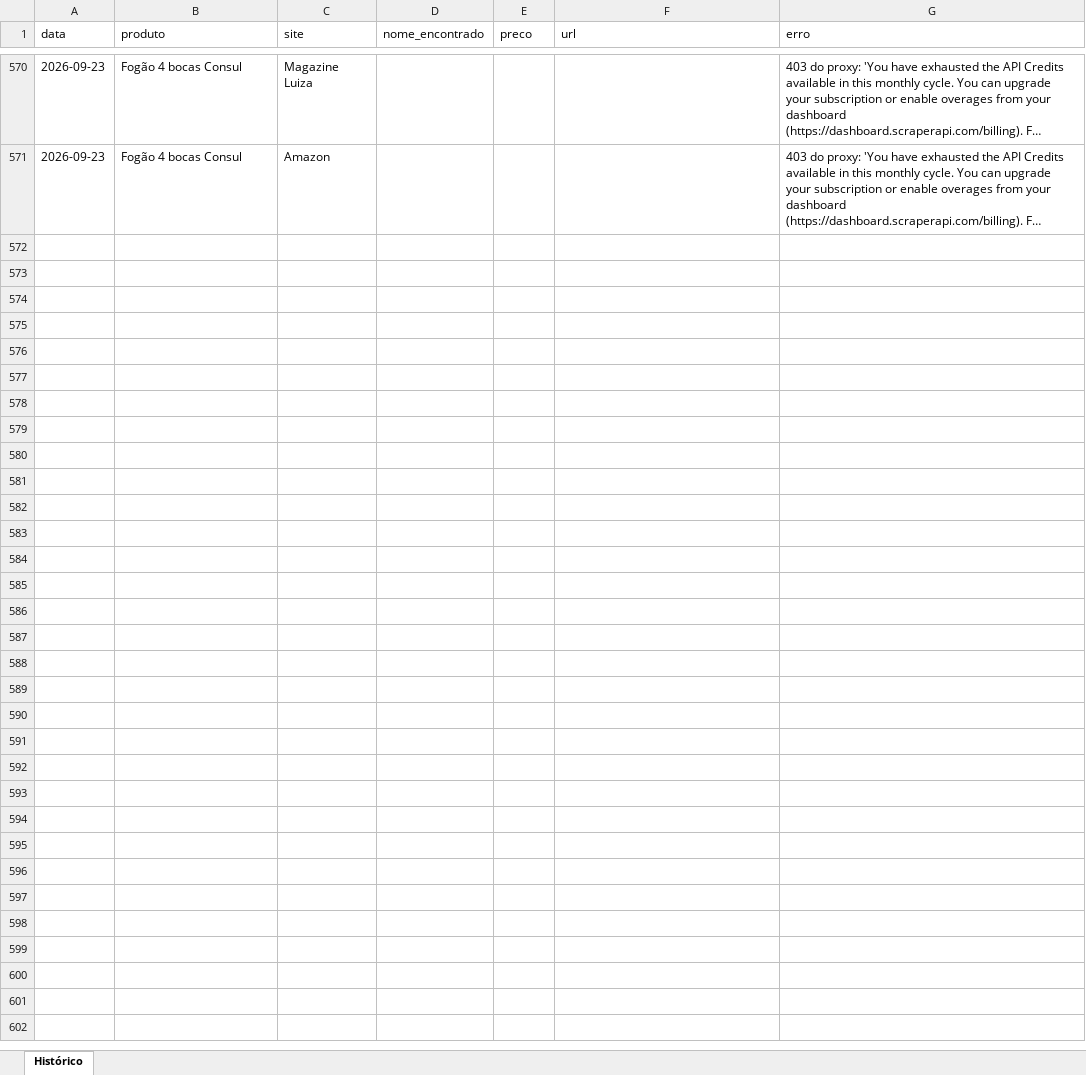
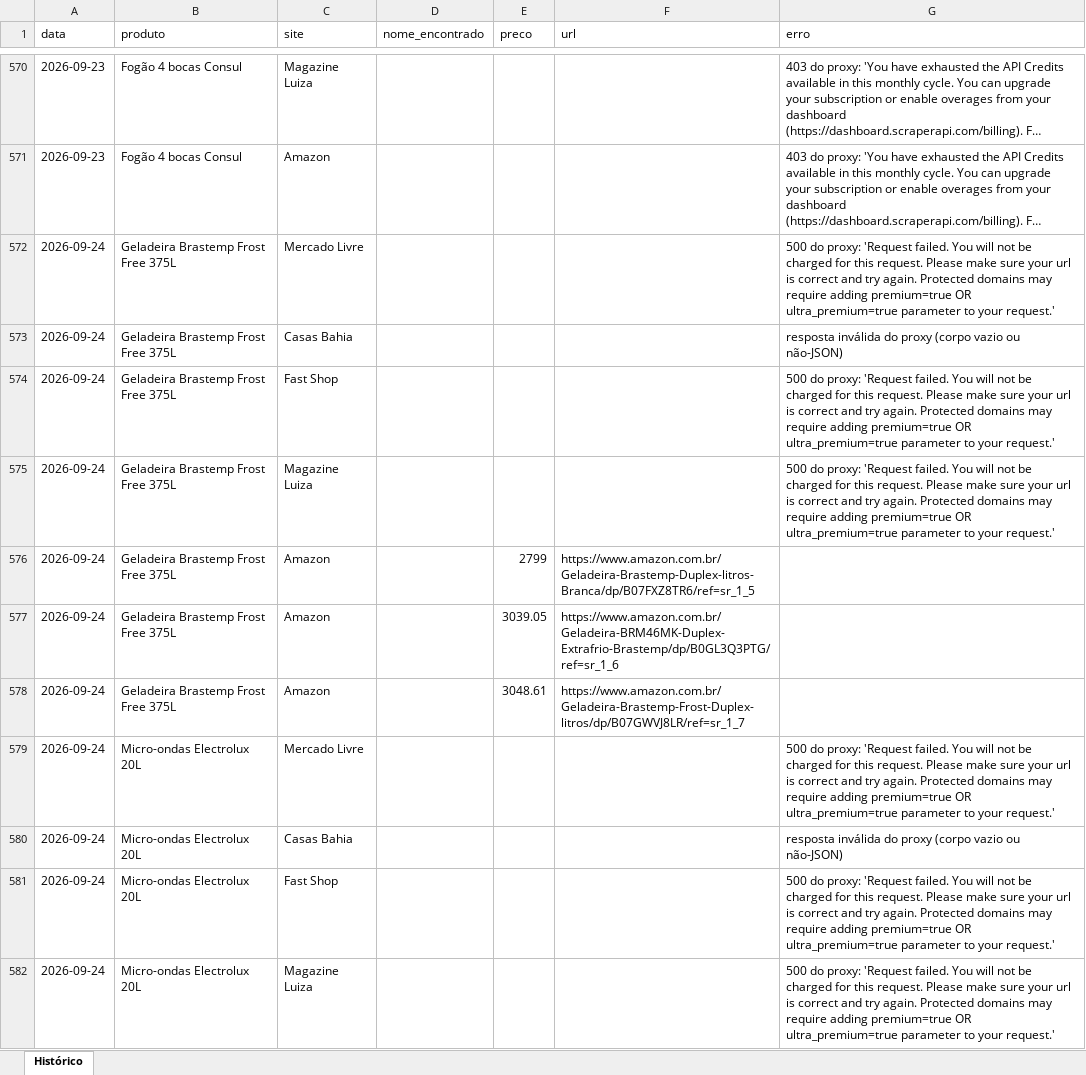
Before and after one commit to Richardpessuti/Simplifica-projetos, an Excel workbook: precos-eletrodomesticos/data/historico.xlsx, sheet Histórico, drawn as a sheet; only a part is shown, gaps mark what is left out; long unchanged cells end in …; values as stored, in another font and other column widths than the file's, no borders; the diff covers the shown part only; the diff names each change by its address in the sheet, - before the commit and + after, or states it on an @@ line.

```diff
--- a/precos-eletrodomesticos/data/historico.xlsx (sheet Histórico)
+++ b/precos-eletrodomesticos/data/historico.xlsx (sheet Histórico)
+row 572: 2026-09-24 | Geladeira Brastemp Frost Free 375L | Mercado Livre |  |  |  | 500 do proxy: 'Request failed. You will not be charged for this request. Please make sure your url is correct and try again. Protected domains may require adding premium=true OR ultra_premium=true parameter to your request.'
+row 573: 2026-09-24 | Geladeira Brastemp Frost Free 375L | Casas Bahia |  |  |  | resposta inválida do proxy (corpo vazio ou não-JSON)
+row 574: 2026-09-24 | Geladeira Brastemp Frost Free 375L | Fast Shop |  |  |  | 500 do proxy: 'Request failed. You will not be charged for this request. Please make sure your url is correct and try again. Protected domains may require adding premium=true OR ultra_premium=true parameter to your request.'
+row 575: 2026-09-24 | Geladeira Brastemp Frost Free 375L | Magazine Luiza |  |  |  | 500 do proxy: 'Request failed. You will not be charged for this request. Please make sure your url is correct and try again. Protected domains may require adding premium=true OR ultra_premium=true parameter to your request.'
+row 576: 2026-09-24 | Geladeira Brastemp Frost Free 375L | Amazon |  | 2799 | https://www.amazon.com.br/Geladeira-Brastemp-Duplex-litros-Branca/dp/B07FXZ8TR6/ref=sr_1_5
+row 577: 2026-09-24 | Geladeira Brastemp Frost Free 375L | Amazon |  | 3039.05 | https://www.amazon.com.br/Geladeira-BRM46MK-Duplex-Extrafrio-Brastemp/dp/B0GL3Q3PTG/ref=sr_1_6
+row 578: 2026-09-24 | Geladeira Brastemp Frost Free 375L | Amazon |  | 3048.61 | https://www.amazon.com.br/Geladeira-Brastemp-Frost-Duplex-litros/dp/B07GWVJ8LR/ref=sr_1_7
+row 579: 2026-09-24 | Micro-ondas Electrolux 20L | Mercado Livre |  |  |  | 500 do proxy: 'Request failed. You will not be charged for this request. Please make sure your url is correct and try again. Protected domains may require adding premium=true OR ultra_premium=true parameter to your request.'
+row 580: 2026-09-24 | Micro-ondas Electrolux 20L | Casas Bahia |  |  |  | resposta inválida do proxy (corpo vazio ou não-JSON)
+row 581: 2026-09-24 | Micro-ondas Electrolux 20L | Fast Shop |  |  |  | 500 do proxy: 'Request failed. You will not be charged for this request. Please make sure your url is correct and try again. Protected domains may require adding premium=true OR ultra_premium=true parameter to your request.'
+row 582: 2026-09-24 | Micro-ondas Electrolux 20L | Magazine Luiza |  |  |  | 500 do proxy: 'Request failed. You will not be charged for this request. Please make sure your url is correct and try again. Protected domains may require adding premium=true OR ultra_premium=true parameter to your request.'
```
Also changed, not shown: 10 added rows elsewhere in this sheet, 1 other file.
